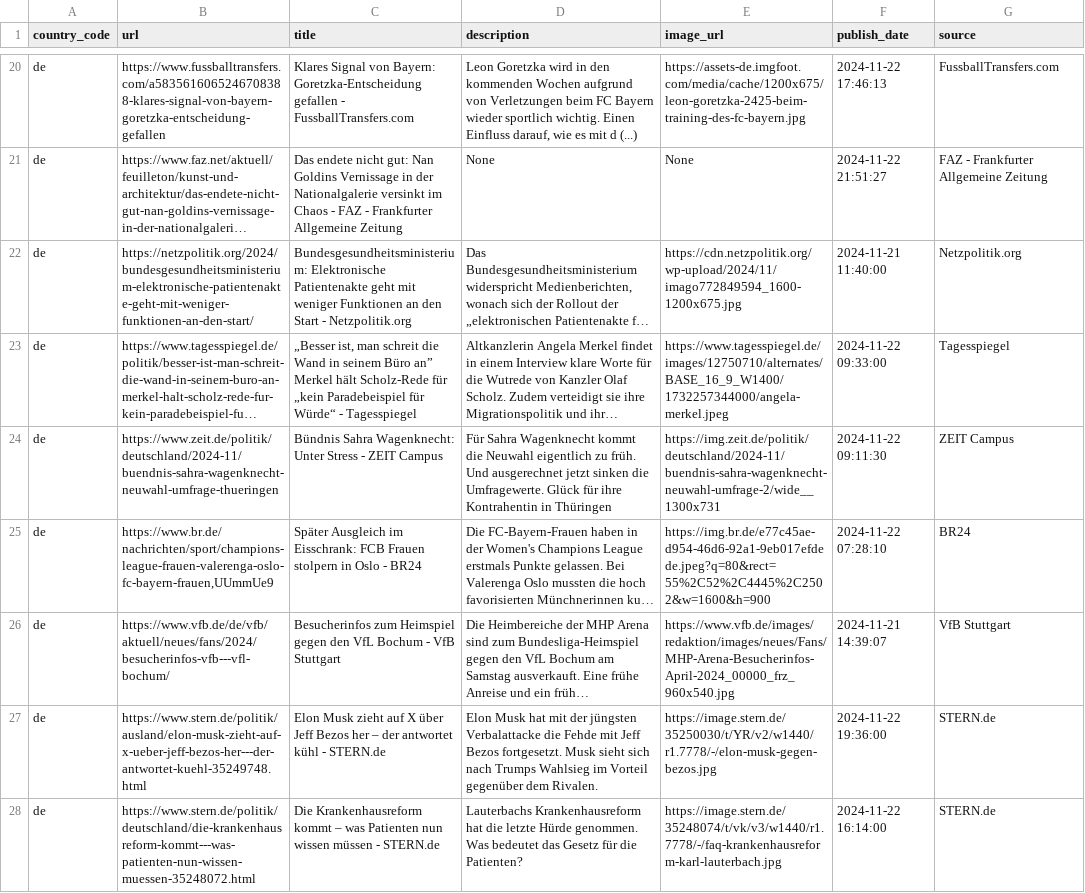
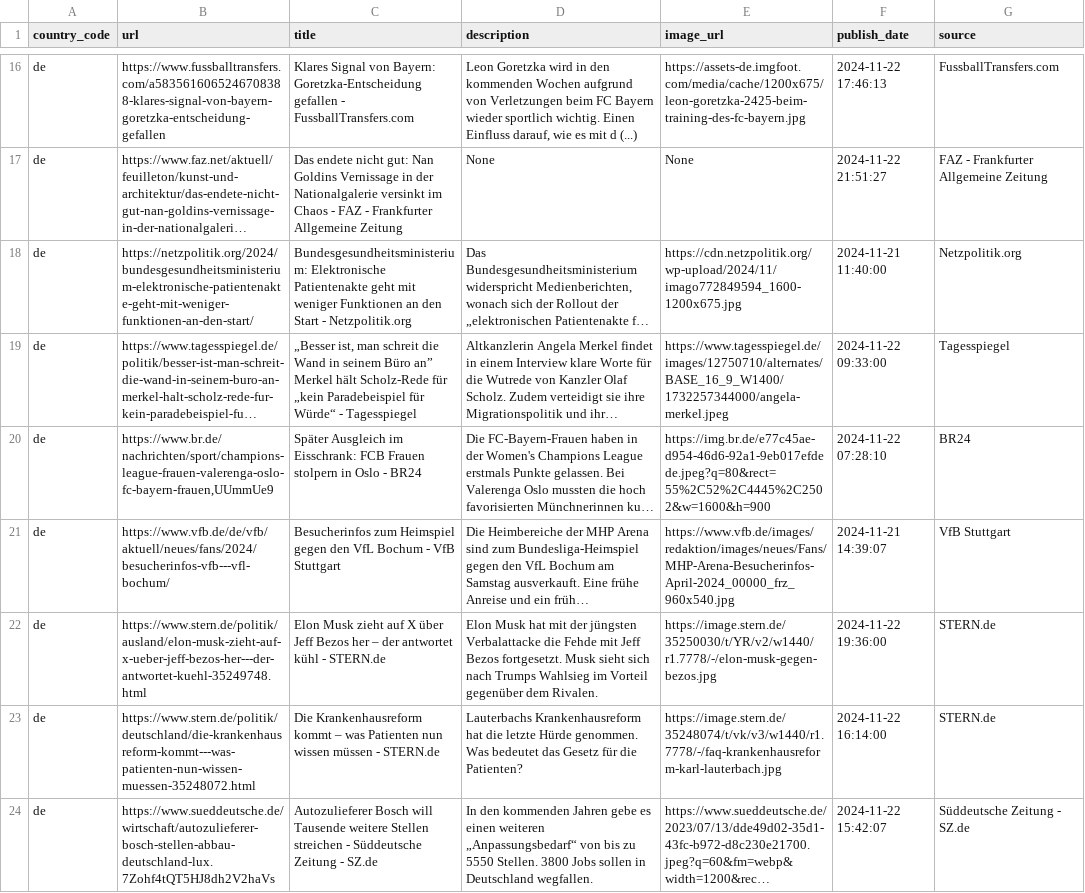
Before and after one commit to world-headlines/world-headlines.github.io, a CSV file: data/de.csv, drawn as a sheet; only a part is shown, gaps mark what is left out; the shorter side is filled out with more unchanged rows; long unchanged cells end in …; removed rows and columns are numbered as before the commit, all else as after; the diff covers the shown part only; the diff names each change by its address in the sheet, - before the commit and + after, or states it on an @@ line.

```diff
--- a/data/de.csv
+++ b/data/de.csv
-row 24: de | https://www.zeit.de/politik/deutschland/2024-11/buendnis-sahra-wagenknecht-neuwahl-umfrage-thueringen | Bündnis Sahra Wagenknecht: Unter Stress - ZEIT Campus | Für Sahra Wagenknecht kommt die Neuwahl eigentlich zu früh. Und ausgerechnet jetzt sinken die Umfragewerte. Glück für ihre Kontrahentin in Thüringen | https://img.zeit.de/politik/deutschland/2024-11/buendnis-sahra-wagenknecht-neuwahl-umfrage-2/wide__1300x731 | 2024-11-22 09:11:30 | ZEIT Campus
```
Also changed, not shown: 10 added rows and 13 removed rows elsewhere in this file, data/fr.csv, data/in.csv, 12 other files.
